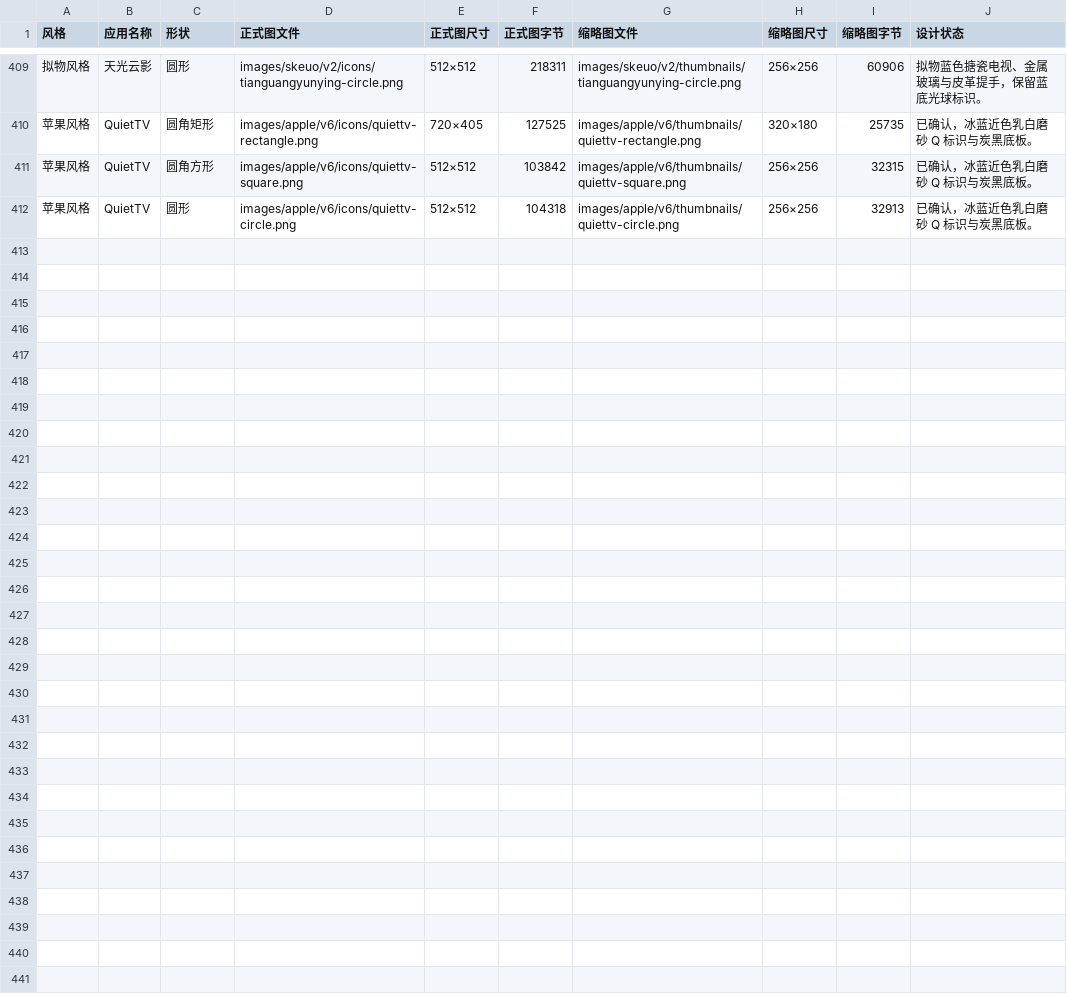
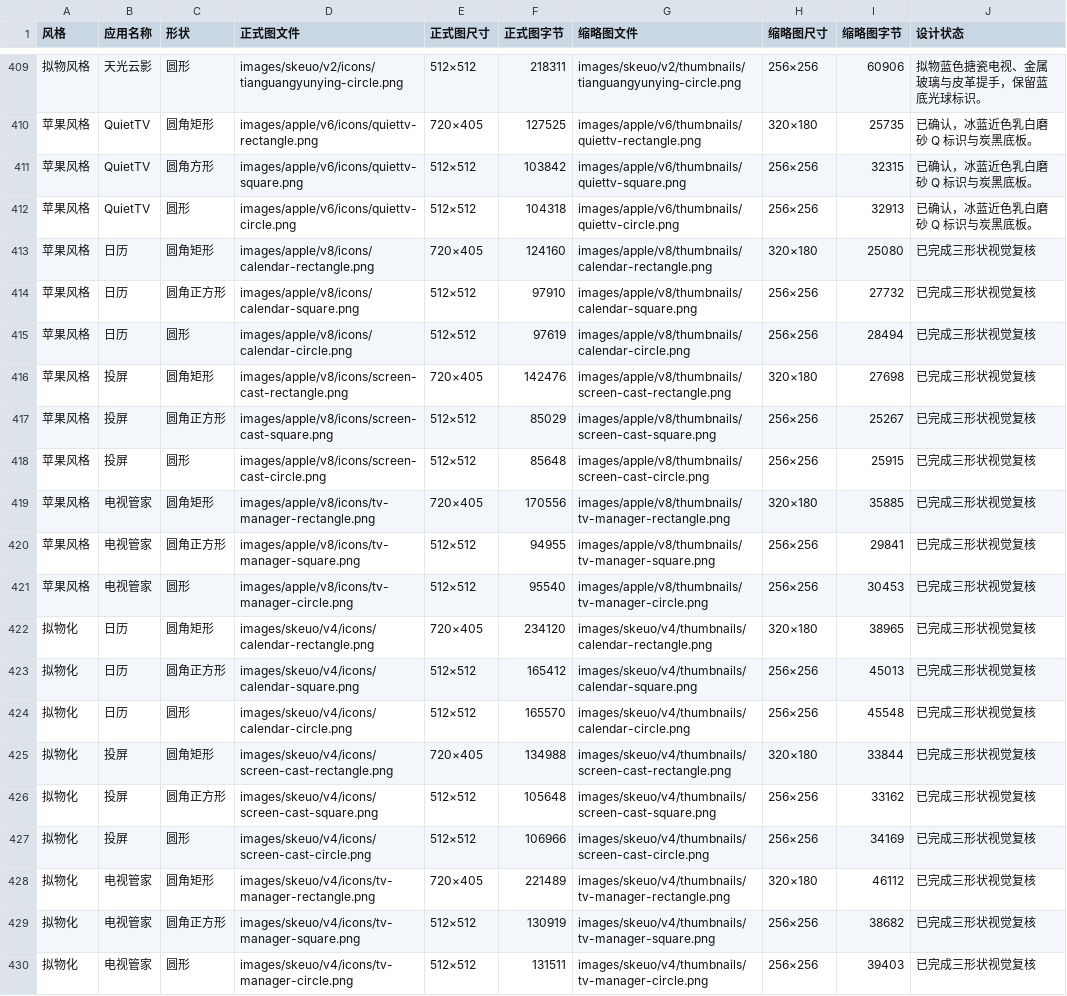
Before and after one commit to BeatsAD/quiet-tv-icons, a CSV file: 图标清单.csv, drawn as a sheet; only a part is shown, gaps mark what is left out; the diff names each change by its address in the sheet, - before the commit and + after, or states it on an @@ line.

```diff
--- a/图标清单.csv
+++ b/图标清单.csv
+row 413: 苹果风格 | 日历 | 圆角矩形 | images/apple/v8/icons/calendar-rectangle.png | 720×405 | 124160 | images/apple/v8/thumbnails/calendar-rectangle.png | 320×180 | 25080 | 已完成三形状视觉复核
+row 414: 苹果风格 | 日历 | 圆角正方形 | images/apple/v8/icons/calendar-square.png | 512×512 | 97910 | images/apple/v8/thumbnails/calendar-square.png | 256×256 | 27732 | 已完成三形状视觉复核
+row 415: 苹果风格 | 日历 | 圆形 | images/apple/v8/icons/calendar-circle.png | 512×512 | 97619 | images/apple/v8/thumbnails/calendar-circle.png | 256×256 | 28494 | 已完成三形状视觉复核
+row 416: 苹果风格 | 投屏 | 圆角矩形 | images/apple/v8/icons/screen-cast-rectangle.png | 720×405 | 142476 | images/apple/v8/thumbnails/screen-cast-rectangle.png | 320×180 | 27698 | 已完成三形状视觉复核
+row 417: 苹果风格 | 投屏 | 圆角正方形 | images/apple/v8/icons/screen-cast-square.png | 512×512 | 85029 | images/apple/v8/thumbnails/screen-cast-square.png | 256×256 | 25267 | 已完成三形状视觉复核
+row 418: 苹果风格 | 投屏 | 圆形 | images/apple/v8/icons/screen-cast-circle.png | 512×512 | 85648 | images/apple/v8/thumbnails/screen-cast-circle.png | 256×256 | 25915 | 已完成三形状视觉复核
+row 419: 苹果风格 | 电视管家 | 圆角矩形 | images/apple/v8/icons/tv-manager-rectangle.png | 720×405 | 170556 | images/apple/v8/thumbnails/tv-manager-rectangle.png | 320×180 | 35885 | 已完成三形状视觉复核
+row 420: 苹果风格 | 电视管家 | 圆角正方形 | images/apple/v8/icons/tv-manager-square.png | 512×512 | 94955 | images/apple/v8/thumbnails/tv-manager-square.png | 256×256 | 29841 | 已完成三形状视觉复核
+row 421: 苹果风格 | 电视管家 | 圆形 | images/apple/v8/icons/tv-manager-circle.png | 512×512 | 95540 | images/apple/v8/thumbnails/tv-manager-circle.png | 256×256 | 30453 | 已完成三形状视觉复核
+row 422: 拟物化 | 日历 | 圆角矩形 | images/skeuo/v4/icons/calendar-rectangle.png | 720×405 | 234120 | images/skeuo/v4/thumbnails/calendar-rectangle.png | 320×180 | 38965 | 已完成三形状视觉复核
+row 423: 拟物化 | 日历 | 圆角正方形 | images/skeuo/v4/icons/calendar-square.png | 512×512 | 165412 | images/skeuo/v4/thumbnails/calendar-square.png | 256×256 | 45013 | 已完成三形状视觉复核
+row 424: 拟物化 | 日历 | 圆形 | images/skeuo/v4/icons/calendar-circle.png | 512×512 | 165570 | images/skeuo/v4/thumbnails/calendar-circle.png | 256×256 | 45548 | 已完成三形状视觉复核
+row 425: 拟物化 | 投屏 | 圆角矩形 | images/skeuo/v4/icons/screen-cast-rectangle.png | 720×405 | 134988 | images/skeuo/v4/thumbnails/screen-cast-rectangle.png | 320×180 | 33844 | 已完成三形状视觉复核
+row 426: 拟物化 | 投屏 | 圆角正方形 | images/skeuo/v4/icons/screen-cast-square.png | 512×512 | 105648 | images/skeuo/v4/thumbnails/screen-cast-square.png | 256×256 | 33162 | 已完成三形状视觉复核
+row 427: 拟物化 | 投屏 | 圆形 | images/skeuo/v4/icons/screen-cast-circle.png | 512×512 | 106966 | images/skeuo/v4/thumbnails/screen-cast-circle.png | 256×256 | 34169 | 已完成三形状视觉复核
+row 428: 拟物化 | 电视管家 | 圆角矩形 | images/skeuo/v4/icons/tv-manager-rectangle.png | 720×405 | 221489 | images/skeuo/v4/thumbnails/tv-manager-rectangle.png | 320×180 | 46112 | 已完成三形状视觉复核
+row 429: 拟物化 | 电视管家 | 圆角正方形 | images/skeuo/v4/icons/tv-manager-square.png | 512×512 | 130919 | images/skeuo/v4/thumbnails/tv-manager-square.png | 256×256 | 38682 | 已完成三形状视觉复核
+row 430: 拟物化 | 电视管家 | 圆形 | images/skeuo/v4/icons/tv-manager-circle.png | 512×512 | 131511 | images/skeuo/v4/thumbnails/tv-manager-circle.png | 256×256 | 39403 | 已完成三形状视觉复核
```
Also changed, not shown: 44 other files.
